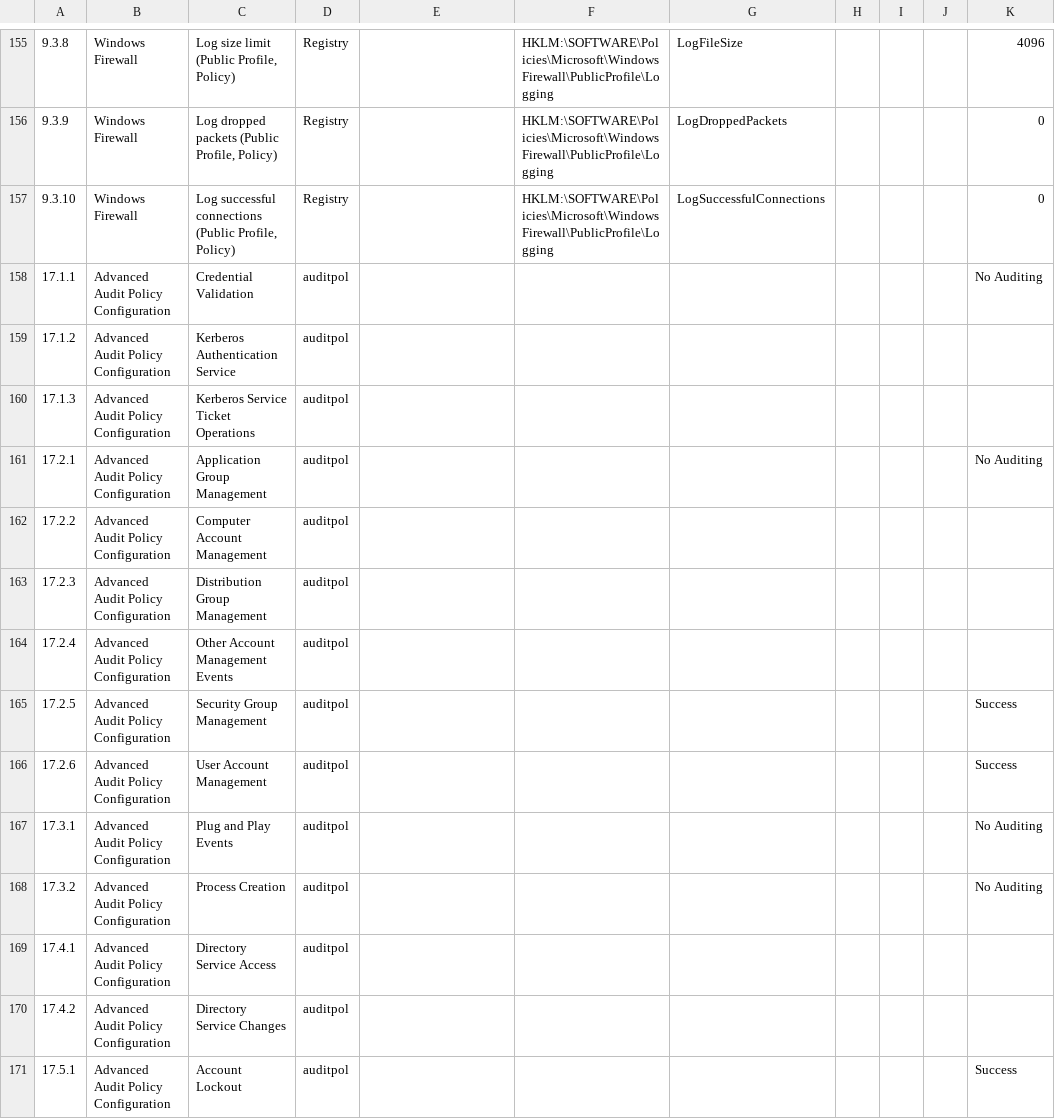
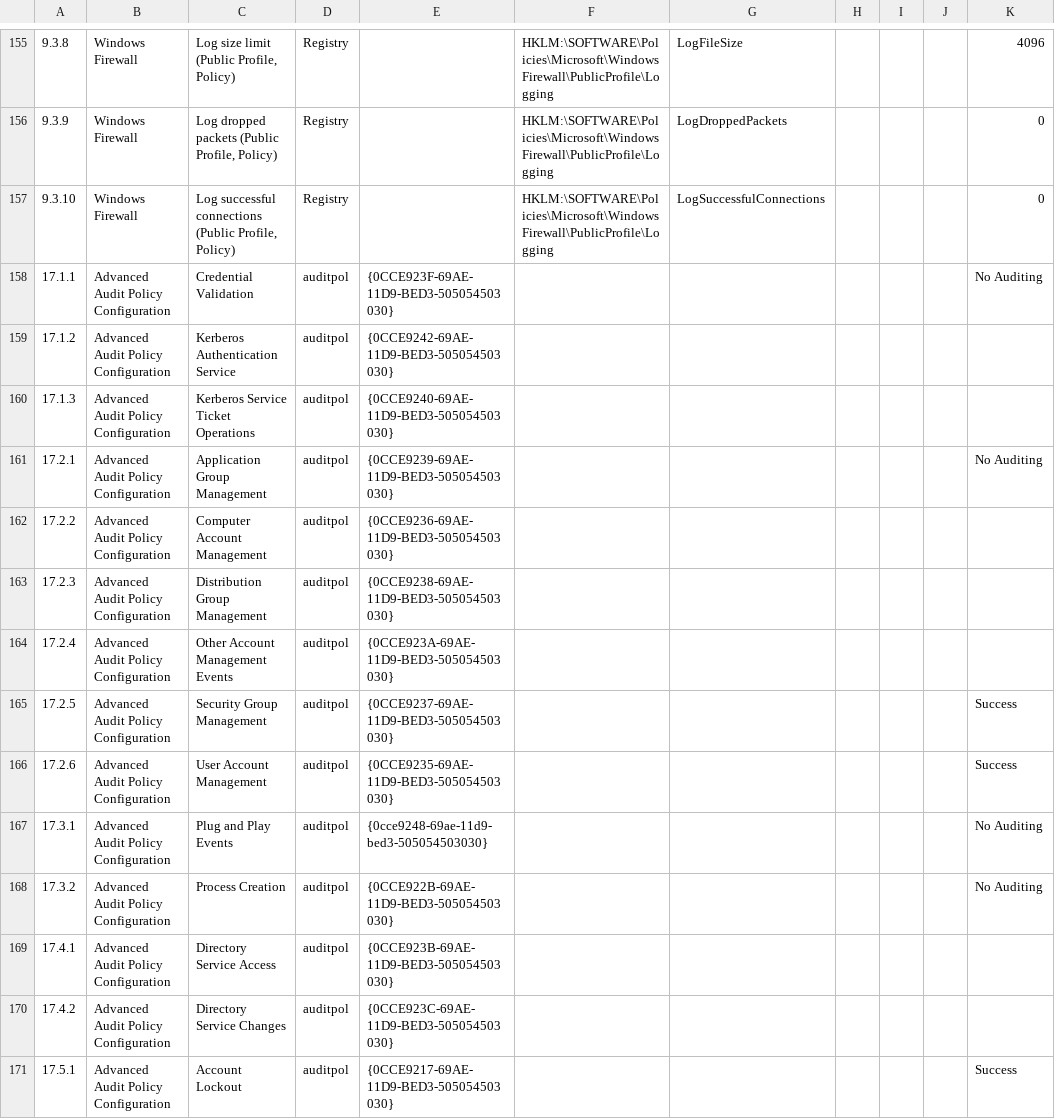
Before and after one commit to scipag/HardeningKitty, a CSV file: lists/finding_list_cis_microsoft_windows_server_2019_1809_1.1.0_machine.csv, drawn as a sheet; only a part is shown, gaps mark what is left out; the diff covers the shown part only; the diff names each change by its address in the sheet, - before the commit and + after, or states it on an @@ line.

```diff
--- a/lists/finding_list_cis_microsoft_windows_server_2019_1809_1.1.0_machine.csv
+++ b/lists/finding_list_cis_microsoft_windows_server_2019_1809_1.1.0_machine.csv
-E158: (empty)
+E158: {0CCE923F-69AE-11D9-BED3-505054503030}
-E159: (empty)
+E159: {0CCE9242-69AE-11D9-BED3-505054503030}
-E160: (empty)
+E160: {0CCE9240-69AE-11D9-BED3-505054503030}
-E161: (empty)
+E161: {0CCE9239-69AE-11D9-BED3-505054503030}
-E162: (empty)
+E162: {0CCE9236-69AE-11D9-BED3-505054503030}
-E163: (empty)
+E163: {0CCE9238-69AE-11D9-BED3-505054503030}
-E164: (empty)
+E164: {0CCE923A-69AE-11D9-BED3-505054503030}
-E165: (empty)
+E165: {0CCE9237-69AE-11D9-BED3-505054503030}
-E166: (empty)
+E166: {0CCE9235-69AE-11D9-BED3-505054503030}
-E167: (empty)
+E167: {0cce9248-69ae-11d9-bed3-505054503030}
-E168: (empty)
+E168: {0CCE922B-69AE-11D9-BED3-505054503030}
-E169: (empty)
+E169: {0CCE923B-69AE-11D9-BED3-505054503030}
-E170: (empty)
+E170: {0CCE923C-69AE-11D9-BED3-505054503030}
-E171: (empty)
+E171: {0CCE9217-69AE-11D9-BED3-505054503030}
```
Also changed, not shown: 22 edited cells elsewhere in this file, lists/finding_list_cis_microsoft_windows_10_enterprise_1809_machine.csv, lists/finding_list_cis_microsoft_windows_10_enterprise_1903_machine.csv, 24 other files.
